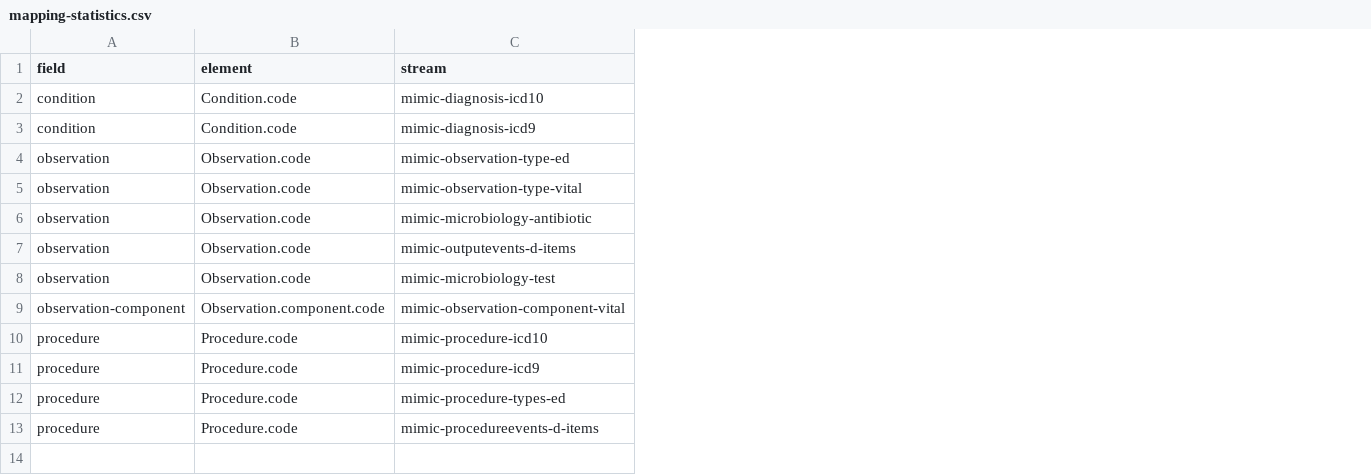
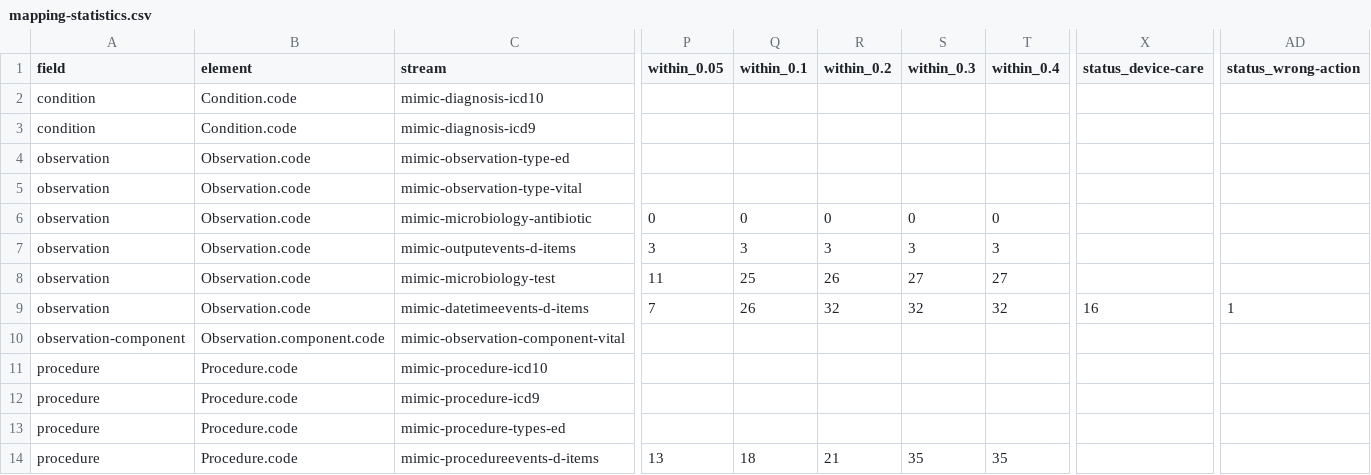
Before and after one commit to aehrc/mimic-profiles, a CSV file: scripts/terminology-mapping/output/mapping-statistics.csv, drawn as a sheet; only a part is shown, gaps mark what is left out; rows hold the shown columns only; the diff names each change by its address in the sheet, - before the commit and + after, or states it on an @@ line.

Commit message:
up to incld mimic-datetimeevents-d-items done

```diff
--- a/scripts/terminology-mapping/output/mapping-statistics.csv
+++ b/scripts/terminology-mapping/output/mapping-statistics.csv
+column P (within_0.05), rows 6-8: 0 | 3 | 11; row 14: 13
+column Q (within_0.1), rows 6-8: 0 | 3 | 25; row 14: 18
+column R (within_0.2), rows 6-8: 0 | 3 | 26; row 14: 21
+column S (within_0.3), rows 6-8: 0 | 3 | 27; row 14: 35
+column T (within_0.4), rows 6-8: 0 | 3 | 27; row 14: 35
+column X (status_device-care), empty
+column AD (status_wrong-action), empty
+row 9: observation | Observation.code | mimic-datetimeevents-d-items | 7 | 26 | 32 | 32 | 32 | 16 | 1
```
Also changed, not shown: 13 other files.
